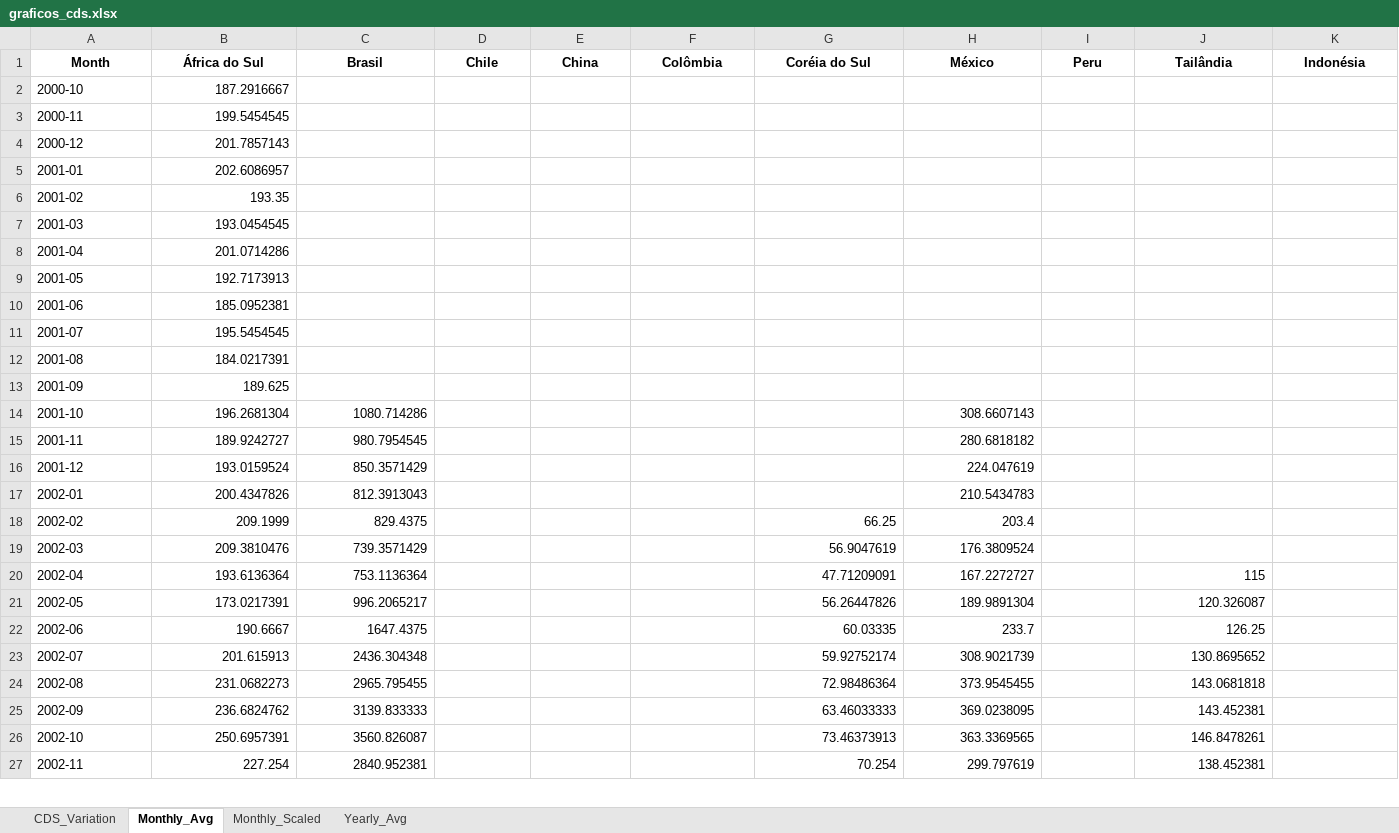
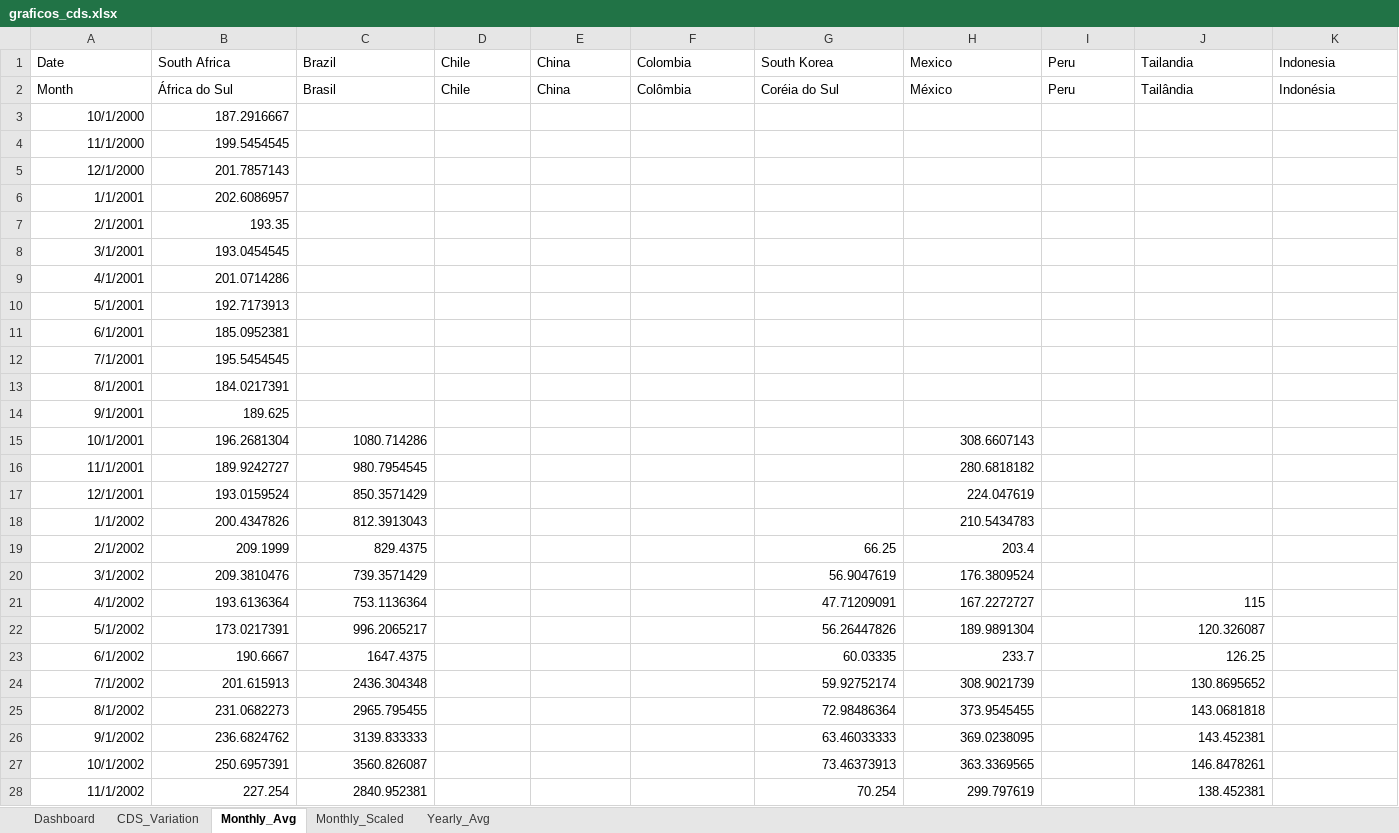
Before and after one commit to flpgp/incerteza_risco_mundial, an Excel workbook: 01.charts/01.cds/graficos_cds.xlsx, sheet Monthly_Avg, drawn as a sheet; only a part is shown; values as stored, in another font and other column widths than the file's, no borders; table styles not drawn; addresses are those after the commit; rows hold the shown columns only; the diff covers the shown part only; the diff names each change by its address in the sheet, - before the commit and + after, or states it on an @@ line.

```diff
--- a/01.charts/01.cds/graficos_cds.xlsx (sheet Monthly_Avg)
+++ b/01.charts/01.cds/graficos_cds.xlsx (sheet Monthly_Avg)
+sheet tab: Dashboard
+row 1: Date | South Africa | Brazil | Chile | China | Colombia | South Korea | Mexico | Peru | Tailandia | Indonesia
@@ A2:K2 bold: on → off, alignment: center → left @@
-A3: 2000-10
+A3: 10/1/2000
-A4: 2000-11
+A4: 11/1/2000
-A5: 2000-12
+A5: 12/1/2000
-A6: 2001-01
+A6: 1/1/2001
-A7: 2001-02
+A7: 2/1/2001
-A8: 2001-03
+A8: 3/1/2001
-A9: 2001-04
+A9: 4/1/2001
-A10: 2001-05
+A10: 5/1/2001
-A11: 2001-06
+A11: 6/1/2001
-A12: 2001-07
+A12: 7/1/2001
-A13: 2001-08
+A13: 8/1/2001
-A14: 2001-09
+A14: 9/1/2001
-A15: 2001-10
+A15: 10/1/2001
-A16: 2001-11
+A16: 11/1/2001
-A17: 2001-12
+A17: 12/1/2001
-A18: 2002-01
+A18: 1/1/2002
-A19: 2002-02
+A19: 2/1/2002
-A20: 2002-03
+A20: 3/1/2002
-A21: 2002-04
+A21: 4/1/2002
-A22: 2002-05
+A22: 5/1/2002
-A23: 2002-06
+A23: 6/1/2002
-A24: 2002-07
+A24: 7/1/2002
-A25: 2002-08
+A25: 8/1/2002
-A26: 2002-09
+A26: 9/1/2002
-A27: 2002-10
+A27: 10/1/2002
-A28: 2002-11
+A28: 11/1/2002
```
Also changed, not shown: 276 edited cells and cell formats elsewhere in this sheet, sheet Monthly_Scaled, charts or pictures, 00.data/00.cds/cds_all_data.xlsx, 00.data/01.incertezas/merged_uncertainty_indices.xlsx, 2 other files.
